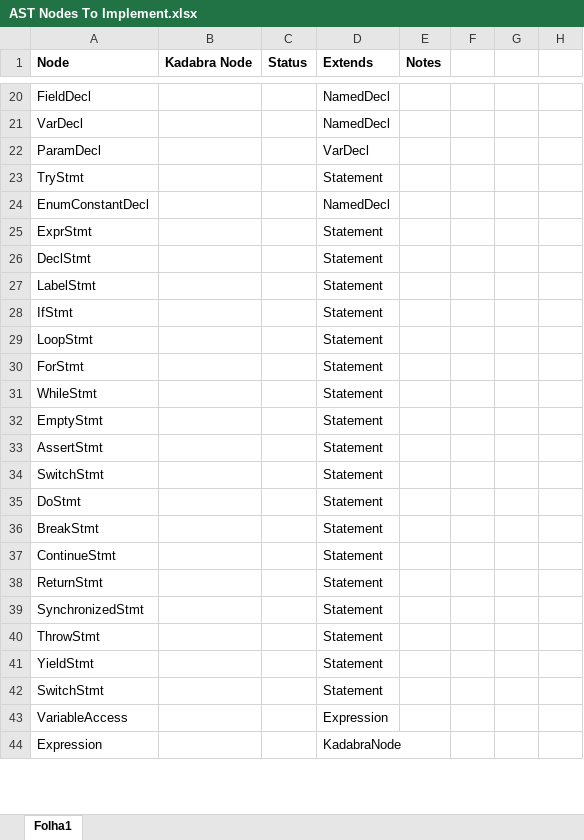
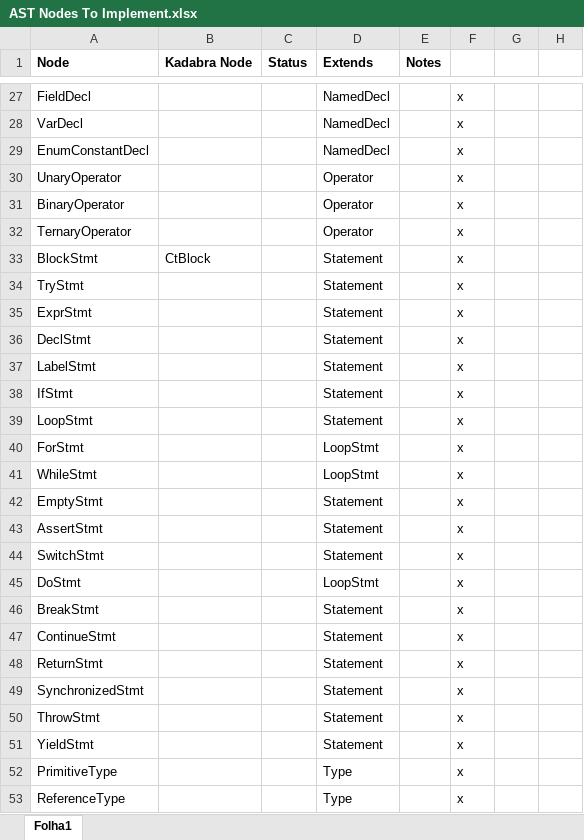
Before and after one commit to specs-feup/kadabra, an Excel workbook: KadabraAst/AST Nodes To Implement.xlsx, sheet Folha1, drawn as a sheet; only a part is shown, gaps mark what is left out; values as stored, in another font and other column widths than the file's, no borders; removed rows and columns are numbered as before the commit, all else as after; the diff covers the shown part only; the diff names each change by its address in the sheet, - before the commit and + after, or states it on an @@ line.

Commit message:
[KadabraAst] Updates sheet

```diff
--- a/KadabraAst/AST Nodes To Implement.xlsx (sheet Folha1)
+++ b/KadabraAst/AST Nodes To Implement.xlsx (sheet Folha1)
-F27:F28: (empty)
+F27:F28: x
-row 22: ParamDecl |  |  | VarDecl
-row 23: TryStmt |  |  | Statement
-F29: (empty)
+F29: x
+row 30: UnaryOperator |  |  | Operator |  | x
+row 31: BinaryOperator |  |  | Operator |  | x
+row 32: TernaryOperator |  |  | Operator |  | x
+row 33: BlockStmt | CtBlock |  | Statement |  | x
+row 34: TryStmt |  |  | Statement |  | x
-F35:F51: (empty)
+F35:F51: x
-D40:D41 (Extends): Statement
+D40:D41 (Extends): LoopStmt
-D45 (Extends): Statement
+D45 (Extends): LoopStmt
-row 42: SwitchStmt |  |  | Statement
-row 43: VariableAccess |  |  | Expression
-row 44: Expression |  |  | KadabraNode
+row 52: PrimitiveType |  |  | Type |  | x
+row 53: ReferenceType |  |  | Type |  | x
```
Also changed, not shown: 24 added rows, 23 removed rows and 8 edited cells elsewhere in this sheet.
